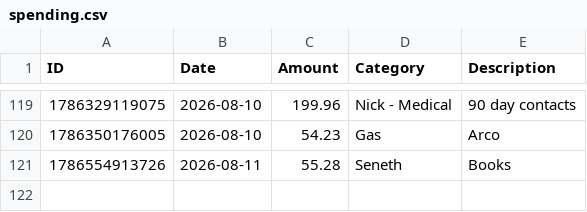
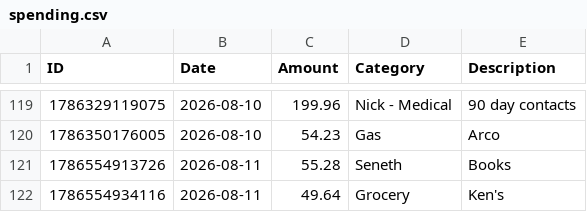
Before and after one commit to swaterman19/budget_app, a CSV file: data/spending.csv, drawn as a sheet; only a part is shown, gaps mark what is left out.

Commit message:
Add expense: Grocery $49.64

```diff
--- a/data/spending.csv
+++ b/data/spending.csv
@@ -121 +121,2 @@ ID,Date,Amount,Category,Description
 1786554913726,2026-08-11,55.28,Seneth,"Books"
+1786554934116,2026-08-11,49.64,Grocery,"Ken's"
```
